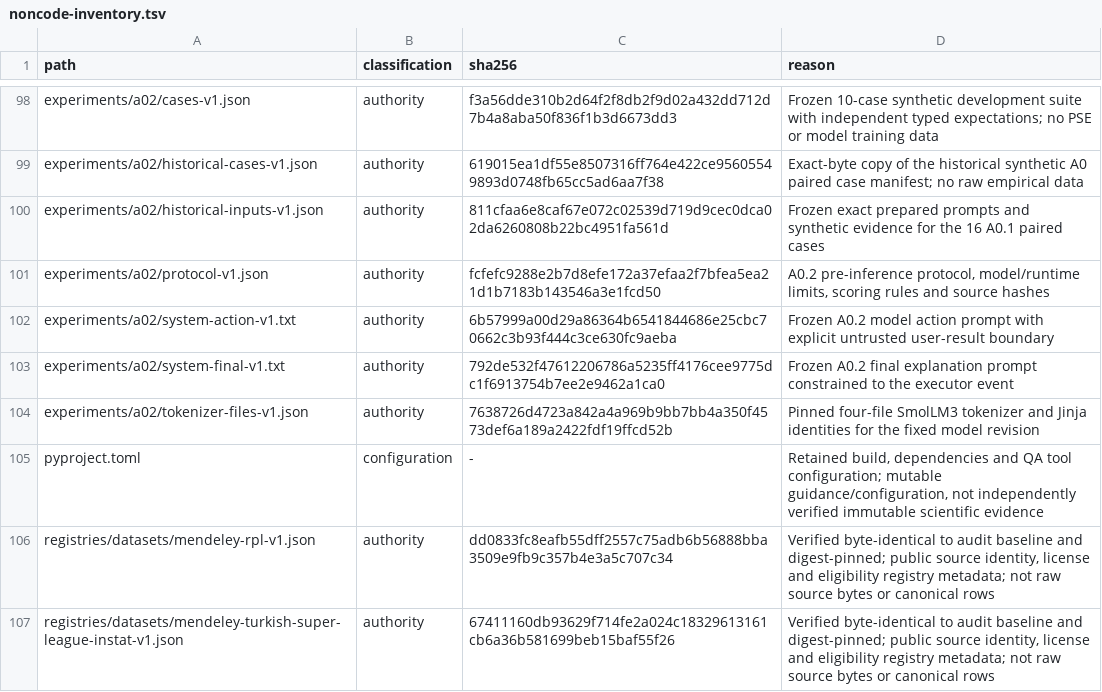
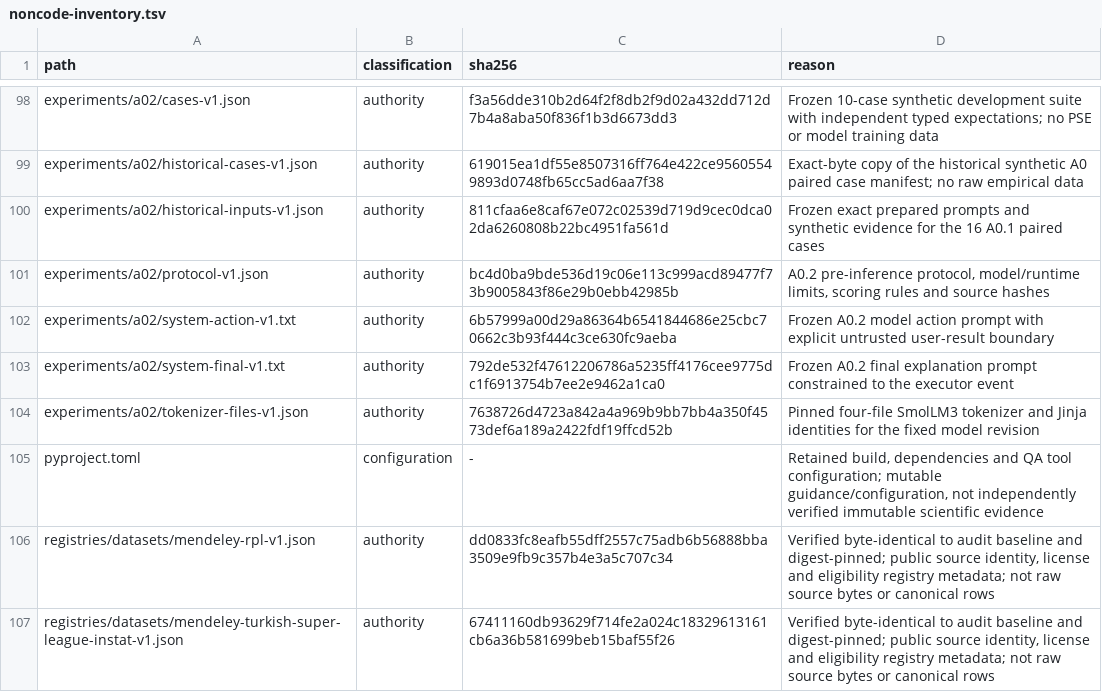
Before and after one commit to Litju/DynamisLM, a TSV file: .repo-policy/noncode-inventory.tsv, drawn as a sheet; only a part is shown, gaps mark what is left out.

```diff
--- a/.repo-policy/noncode-inventory.tsv
+++ b/.repo-policy/noncode-inventory.tsv
@@ -100,3 +100,3 @@ experiments/a02/historical-cases-v1.json	authority	619015ea1df55e8507316ff764e42
 experiments/a02/historical-inputs-v1.json	authority	811cfaa6e8caf67e072c02539d719d9cec0dca02da6260808b22bc4951fa561d	Frozen exact prepared prompts and synthetic evidence for the 16 A0.1 paired cases
-experiments/a02/protocol-v1.json	authority	fcfefc9288e2b7d8efe172a37efaa2f7bfea5ea21d1b7183b143546a3e1fcd50	A0.2 pre-inference protocol, model/runtime limits, scoring rules and source hashes
+experiments/a02/protocol-v1.json	authority	bc4d0ba9bde536d19c06e113c999acd89477f73b9005843f86e29b0ebb42985b	A0.2 pre-inference protocol, model/runtime limits, scoring rules and source hashes
 experiments/a02/system-action-v1.txt	authority	6b57999a00d29a86364b6541844686e25cbc70662c3b93f444c3ce630fc9aeba	Frozen A0.2 model action prompt with explicit untrusted user-result boundary
```
Also changed, not shown: 3 other files.
